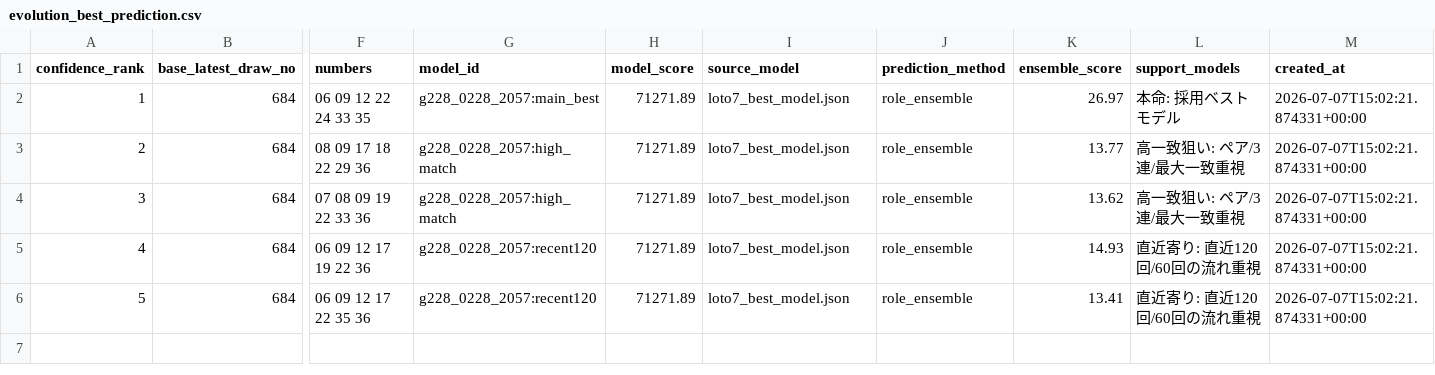
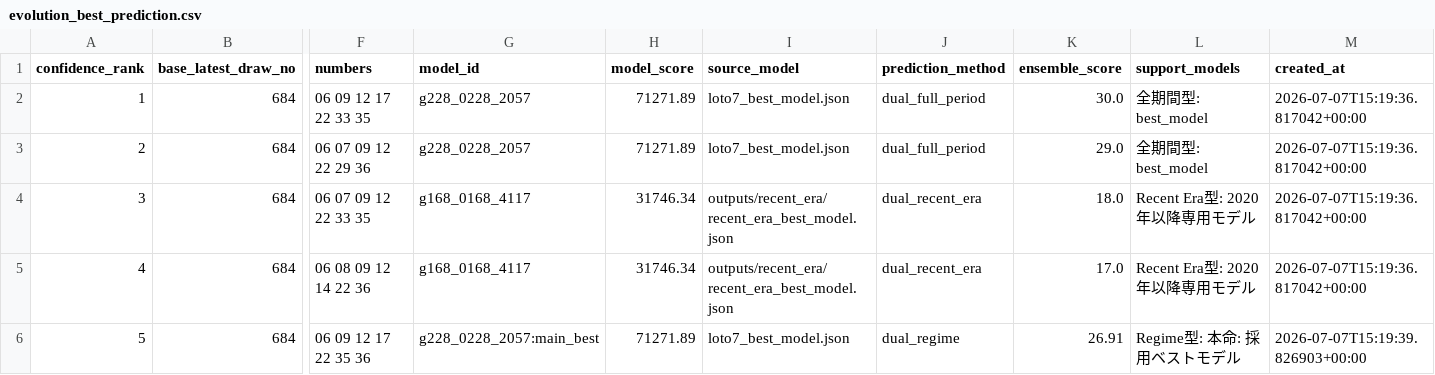
Before and after one commit to Joker7822/NEW_LOTO7, a CSV file: outputs/evolution_best_prediction.csv, drawn as a sheet; only a part is shown, gaps mark what is left out; the diff names each change by its address in the sheet, - before the commit and + after, or states it on an @@ line.

```diff
--- a/outputs/evolution_best_prediction.csv
+++ b/outputs/evolution_best_prediction.csv
-F2 (numbers): 06 09 12 22 24 33 35
+F2 (numbers): 06 09 12 17 22 33 35
-G2 (model_id): g228_0228_2057:main_best
+G2 (model_id): g228_0228_2057
-J2:J3 (prediction_method): role_ensemble
+J2:J3 (prediction_method): dual_full_period
-K2 (ensemble_score): 26.97
+K2 (ensemble_score): 30.0
-L2 (support_models): 本命: 採用ベストモデル
+L2 (support_models): 全期間型: best_model
-M2:M5 (created_at): 2026-07-07T15:02:21.874331+00:00
+M2:M5 (created_at): 2026-07-07T15:19:36.817042+00:00
-F3 (numbers): 08 09 17 18 22 29 36
+F3 (numbers): 06 07 09 12 22 29 36
-G3 (model_id): g228_0228_2057:high_match
+G3 (model_id): g228_0228_2057
-K3 (ensemble_score): 13.77
+K3 (ensemble_score): 29.0
-L3 (support_models): 高一致狙い: ペア/3連/最大一致重視
+L3 (support_models): 全期間型: best_model
-F4 (numbers): 07 08 09 19 22 33 36
+F4 (numbers): 06 07 09 12 22 33 35
-G4 (model_id): g228_0228_2057:high_match
+G4 (model_id): g168_0168_4117
-H4:H5 (model_score): 71271.89
+H4:H5 (model_score): 31746.34
-I4:I5 (source_model): loto7_best_model.json
+I4:I5 (source_model): outputs/recent_era/recent_era_best_model.json
-J4:J5 (prediction_method): role_ensemble
+J4:J5 (prediction_method): dual_recent_era
-K4 (ensemble_score): 13.62
+K4 (ensemble_score): 18.0
-L4 (support_models): 高一致狙い: ペア/3連/最大一致重視
+L4 (support_models): Recent Era型: 2020年以降専用モデル
-F5 (numbers): 06 09 12 17 19 22 36
+F5 (numbers): 06 08 09 12 14 22 36
-G5 (model_id): g228_0228_2057:recent120
+G5 (model_id): g168_0168_4117
-K5 (ensemble_score): 14.93
+K5 (ensemble_score): 17.0
-L5 (support_models): 直近寄り: 直近120回/60回の流れ重視
+L5 (support_models): Recent Era型: 2020年以降専用モデル
-G6 (model_id): g228_0228_2057:recent120
+G6 (model_id): g228_0228_2057:main_best
-J6 (prediction_method): role_ensemble
+J6 (prediction_method): dual_regime
-K6 (ensemble_score): 13.41
+K6 (ensemble_score): 26.91
-L6 (support_models): 直近寄り: 直近120回/60回の流れ重視
+L6 (support_models): Regime型: 本命: 採用ベストモデル
-M6 (created_at): 2026-07-07T15:02:21.874331+00:00
+M6 (created_at): 2026-07-07T15:19:39.826903+00:00
```
Also changed, not shown: outputs/evolution_prediction_history.csv, 8 other files.
